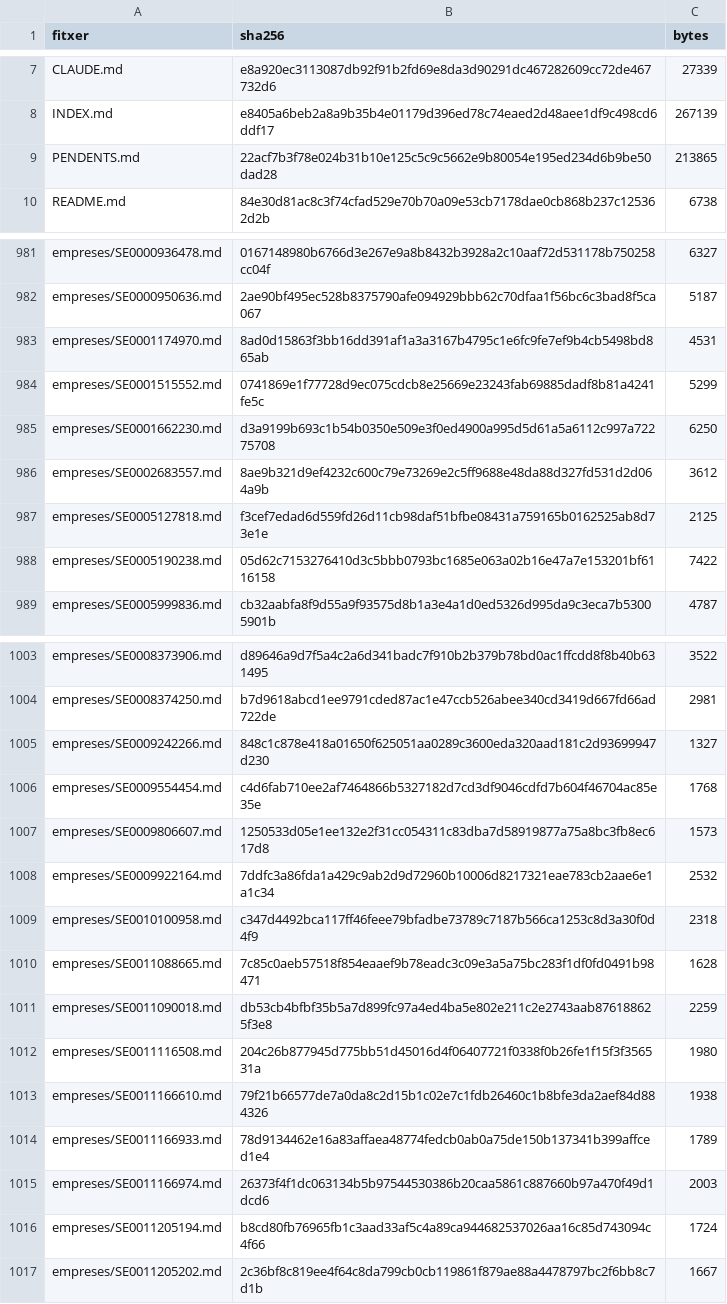
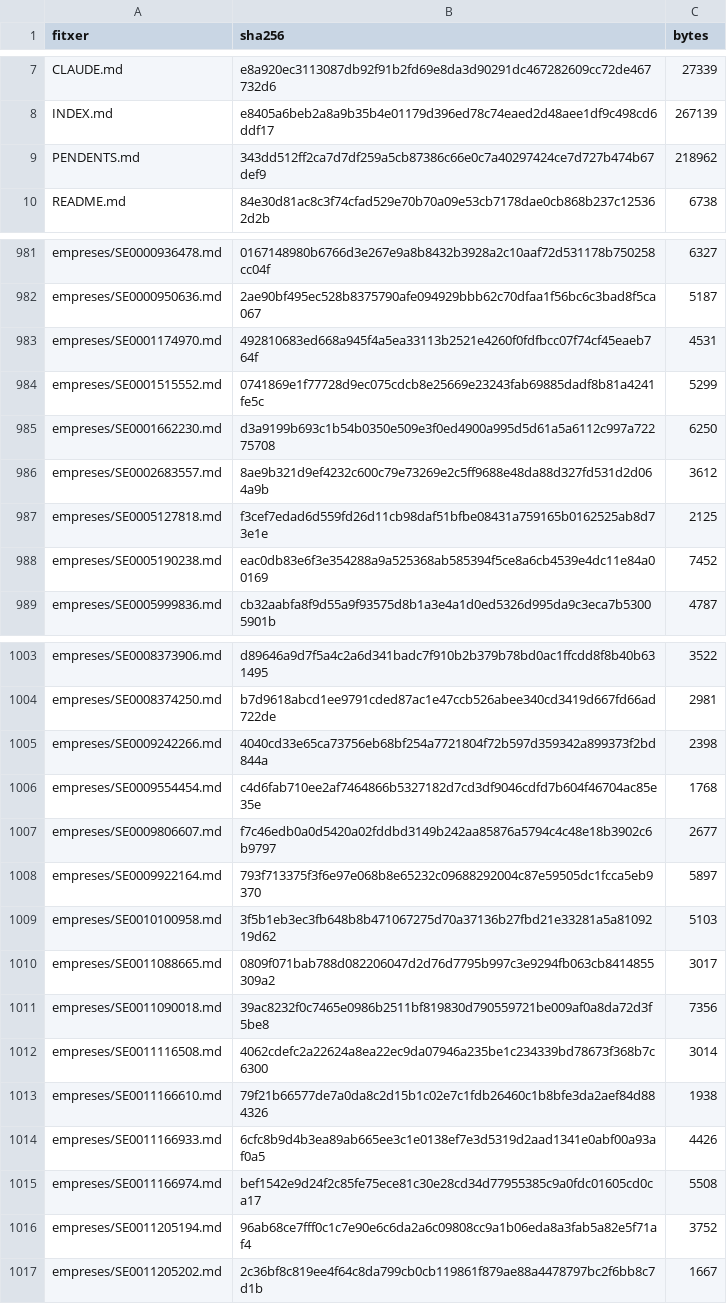
Before and after one commit to jmasoribas-max/base-fundadors-ceo-stoxx600, a CSV file: MANIFEST_SHA256.csv, drawn as a sheet; only a part is shown, gaps mark what is left out; the diff covers the shown part only.

```diff
--- a/MANIFEST_SHA256.csv
+++ b/MANIFEST_SHA256.csv
@@ -8,3 +8,3 @@ CLAUDE.md,e8a920ec3113087db92f91b2fd69e8da3d90291dc467282609cc72de467732d6,27339
 INDEX.md,e8405a6beb2a8a9b35b4e01179d396ed78c74eaed2d48aee1df9c498cd6ddf17,267139
-PENDENTS.md,22acf7b3f78e024b31b10e125c5c9c5662e9b80054e195ed234d6b9be50dad28,213865
+PENDENTS.md,343dd512ff2ca7d7df259a5cb87386c66e0c7a40297424ce7d727b474b67def9,218962
 README.md,84e30d81ac8c3f74cfad529e70b70a09e53cb7178dae0cb868b237c125362d2b,6738
@@ -982,3 +982,3 @@ empreses/SE0000936478.md,0167148980b6766d3e267e9a8b8432b3928a2c10aaf72d531178b75
 empreses/SE0000950636.md,2ae90bf495ec528b8375790afe094929bbb62c70dfaa1f56bc6c3bad8f5ca067,5187
-empreses/SE0001174970.md,8ad0d15863f3bb16dd391af1a3a3167b4795c1e6fc9fe7ef9b4cb5498bd865ab,4531
+empreses/SE0001174970.md,492810683ed668a945f4a5ea33113b2521e4260f0fdfbcc07f74cf45eaeb764f,4531
 empreses/SE0001515552.md,0741869e1f77728d9ec075cdcb8e25669e23243fab69885dadf8b81a4241fe5c,5299
@@ -987,3 +987,3 @@ empreses/SE0002683557.md,8ae9b321d9ef4232c600c79e73269e2c5ff9688e48da88d327fd531
 empreses/SE0005127818.md,f3cef7edad6d559fd26d11cb98daf51bfbe08431a759165b0162525ab8d73e1e,2125
-empreses/SE0005190238.md,05d62c7153276410d3c5bbb0793bc1685e063a02b16e47a7e153201bf6116158,7422
+empreses/SE0005190238.md,eac0db83e6f3e354288a9a525368ab585394f5ce8a6cb4539e4dc11e84a00169,7452
 empreses/SE0005999836.md,cb32aabfa8f9d55a9f93575d8b1a3e4a1d0ed5326d995da9c3eca7b53005901b,4787
@@ -1004,14 +1004,14 @@ empreses/SE0008373906.md,d89646a9d7f5a4c2a6d341badc7f910b2b379b78bd0ac1ffcdd8f8b
 empreses/SE0008374250.md,b7d9618abcd1ee9791cded87ac1e47ccb526abee340cd3419d667fd66ad722de,2981
-empreses/SE0009242266.md,848c1c878e418a01650f625051aa0289c3600eda320aad181c2d93699947d230,1327
+empreses/SE0009242266.md,4040cd33e65ca73756eb68bf254a7721804f72b597d359342a899373f2bd844a,2398
 empreses/SE0009554454.md,c4d6fab710ee2af7464866b5327182d7cd3df9046cdfd7b604f46704ac85e35e,1768
-empreses/SE0009806607.md,1250533d05e1ee132e2f31cc054311c83dba7d58919877a75a8bc3fb8ec617d8,1573
-empreses/SE0009922164.md,7ddfc3a86fda1a429c9ab2d9d72960b10006d8217321eae783cb2aae6e1a1c34,2532
-empreses/SE0010100958.md,c347d4492bca117ff46feee79bfadbe73789c7187b566ca1253c8d3a30f0d4f9,2318
-empreses/SE0011088665.md,7c85c0aeb57518f854eaaef9b78eadc3c09e3a5a75bc283f1df0fd0491b98471,1628
-empreses/SE0011090018.md,db53cb4bfbf35b5a7d899fc97a4ed4ba5e802e211c2e2743aab876188625f3e8,2259
-empreses/SE0011116508.md,204c26b877945d775bb51d45016d4f06407721f0338f0b26fe1f15f3f356531a,1980
+empreses/SE0009806607.md,f7c46edb0a0d5420a02fddbd3149b242aa85876a5794c4c48e18b3902c6b9797,2677
+empreses/SE0009922164.md,793f713375f3f6e97e068b8e65232c09688292004c87e59505dc1fcca5eb9370,5897
+empreses/SE0010100958.md,3f5b1eb3ec3fb648b8b471067275d70a37136b27fbd21e33281a5a8109219d62,5103
+empreses/SE0011088665.md,0809f071bab788d082206047d2d76d7795b997c3e9294fb063cb8414855309a2,3017
+empreses/SE0011090018.md,39ac8232f0c7465e0986b2511bf819830d790559721be009af0a8da72d3f5be8,7356
+empreses/SE0011116508.md,4062cdefc2a22624a8ea22ec9da07946a235be1c234339bd78673f368b7c6300,3014
 empreses/SE0011166610.md,79f21b66577de7a0da8c2d15b1c02e7c1fdb26460c1b8bfe3da2aef84d884326,1938
-empreses/SE0011166933.md,78d9134462e16a83affaea48774fedcb0ab0a75de150b137341b399affced1e4,1789
-empreses/SE0011166974.md,26373f4f1dc063134b5b97544530386b20caa5861c887660b97a470f49d1dcd6,2003
-empreses/SE0011205194.md,b8cd80fb76965fb1c3aad33af5c4a89ca944682537026aa16c85d743094c4f66,1724
+empreses/SE0011166933.md,6cfc8b9d4b3ea89ab665ee3c1e0138ef7e3d5319d2aad1341e0abf00a93af0a5,4426
+empreses/SE0011166974.md,bef1542e9d24f2c85fe75ece81c30e28cd34d77955385c9a0fdc01605cd0ca17,5508
+empreses/SE0011205194.md,96ab68ce7fff0c1c7e90e6c6da2a6c09808cc9a1b06eda8a3fab5a82e5f71af4,3752
 empreses/SE0011205202.md,2c36bf8c819ee4f64c8da799cb0cb119861f879ae88a4478797bc2f6bb8c7d1b,1667
```
Also changed, not shown: 2 edited cells elsewhere in this file, 14 other files.
